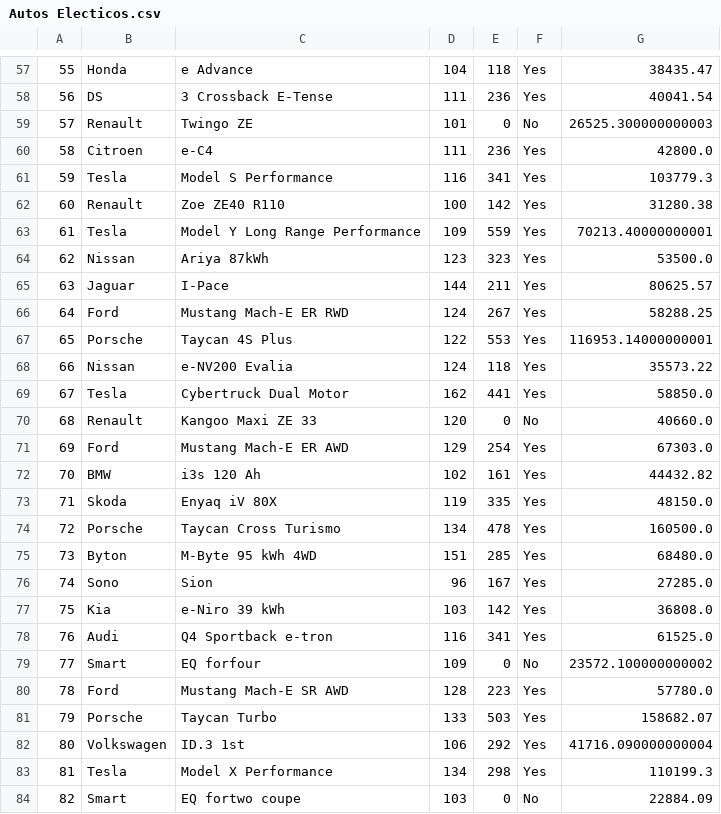
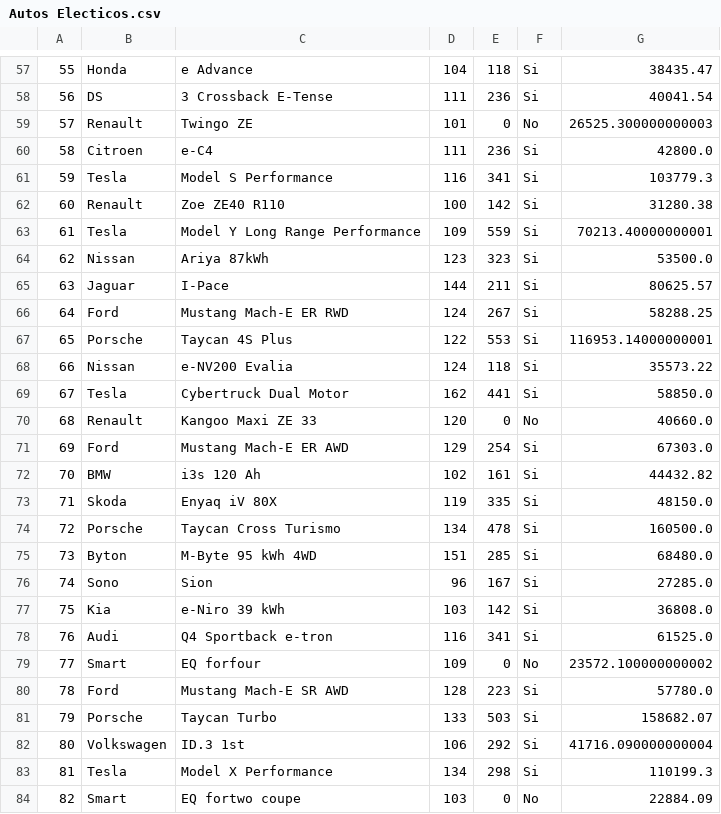
Before and after one commit to Sepubaxis/NYC_taxis_co2, a CSV file: Autos Electicos.csv, drawn as a sheet; only a part is shown, gaps mark what is left out; the diff covers the shown part only.

```diff
--- a/Autos Electicos.csv
+++ b/Autos Electicos.csv
@@ -57,28 +57,28 @@
-55,Honda ,e Advance,104,118,Yes,38435.47
-56,DS ,3 Crossback E-Tense,111,236,Yes,40041.54
+55,Honda ,e Advance,104,118,Si,38435.47
+56,DS ,3 Crossback E-Tense,111,236,Si,40041.54
 57,Renault ,Twingo ZE,101,0,No,26525.300000000003
-58,Citroen ,e-C4 ,111,236,Yes,42800.0
-59,Tesla ,Model S Performance,116,341,Yes,103779.3
-60,Renault ,Zoe ZE40 R110,100,142,Yes,31280.38
-61,Tesla ,Model Y Long Range Performance,109,559,Yes,70213.40000000001
-62,Nissan ,Ariya 87kWh,123,323,Yes,53500.0
-63,Jaguar ,I-Pace ,144,211,Yes,80625.57
-64,Ford ,Mustang Mach-E ER RWD,124,267,Yes,58288.25
-65,Porsche ,Taycan 4S Plus,122,553,Yes,116953.14000000001
-66,Nissan ,e-NV200 Evalia ,124,118,Yes,35573.22
-67,Tesla ,Cybertruck Dual Motor,162,441,Yes,58850.0
+58,Citroen ,e-C4 ,111,236,Si,42800.0
+59,Tesla ,Model S Performance,116,341,Si,103779.3
+60,Renault ,Zoe ZE40 R110,100,142,Si,31280.38
+61,Tesla ,Model Y Long Range Performance,109,559,Si,70213.40000000001
+62,Nissan ,Ariya 87kWh,123,323,Si,53500.0
+63,Jaguar ,I-Pace ,144,211,Si,80625.57
+64,Ford ,Mustang Mach-E ER RWD,124,267,Si,58288.25
+65,Porsche ,Taycan 4S Plus,122,553,Si,116953.14000000001
+66,Nissan ,e-NV200 Evalia ,124,118,Si,35573.22
+67,Tesla ,Cybertruck Dual Motor,162,441,Si,58850.0
 68,Renault ,Kangoo Maxi ZE 33,120,0,No,40660.0
-69,Ford ,Mustang Mach-E ER AWD,129,254,Yes,67303.0
-70,BMW ,i3s 120 Ah,102,161,Yes,44432.82
-71,Skoda ,Enyaq iV 80X,119,335,Yes,48150.0
-72,Porsche ,Taycan Cross Turismo ,134,478,Yes,160500.0
-73,Byton ,M-Byte 95 kWh 4WD,151,285,Yes,68480.0
-74,Sono ,Sion ,96,167,Yes,27285.0
-75,Kia ,e-Niro 39 kWh,103,142,Yes,36808.0
-76,Audi ,Q4 Sportback e-tron ,116,341,Yes,61525.0
+69,Ford ,Mustang Mach-E ER AWD,129,254,Si,67303.0
+70,BMW ,i3s 120 Ah,102,161,Si,44432.82
+71,Skoda ,Enyaq iV 80X,119,335,Si,48150.0
+72,Porsche ,Taycan Cross Turismo ,134,478,Si,160500.0
+73,Byton ,M-Byte 95 kWh 4WD,151,285,Si,68480.0
+74,Sono ,Sion ,96,167,Si,27285.0
+75,Kia ,e-Niro 39 kWh,103,142,Si,36808.0
+76,Audi ,Q4 Sportback e-tron ,116,341,Si,61525.0
 77,Smart ,EQ forfour ,109,0,No,23572.100000000002
-78,Ford ,Mustang Mach-E SR AWD,128,223,Yes,57780.0
-79,Porsche ,Taycan Turbo,133,503,Yes,158682.07
-80,Volkswagen ,ID.3 1st,106,292,Yes,41716.090000000004
-81,Tesla ,Model X Performance,134,298,Yes,110199.3
+78,Ford ,Mustang Mach-E SR AWD,128,223,Si,57780.0
+79,Porsche ,Taycan Turbo,133,503,Si,158682.07
+80,Volkswagen ,ID.3 1st,106,292,Si,41716.090000000004
+81,Tesla ,Model X Performance,134,298,Si,110199.3
 82,Smart ,EQ fortwo coupe,103,0,No,22884.09
```
Also changed, not shown: 1 added row, 1 removed row and 74 edited cells elsewhere in this file.
